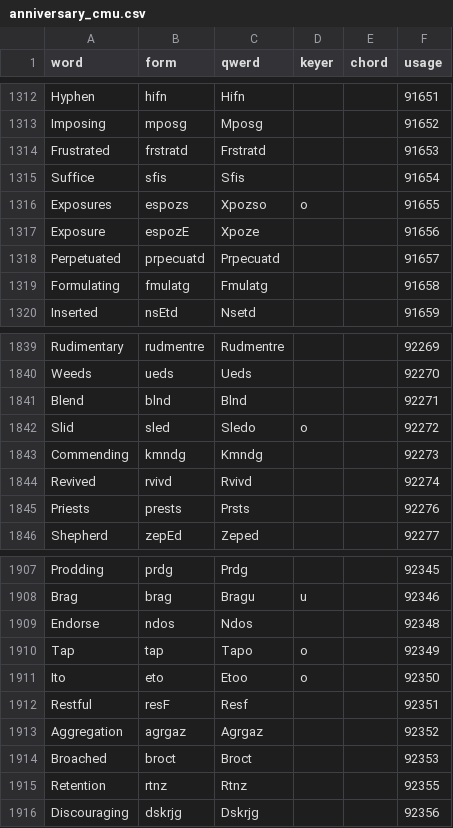
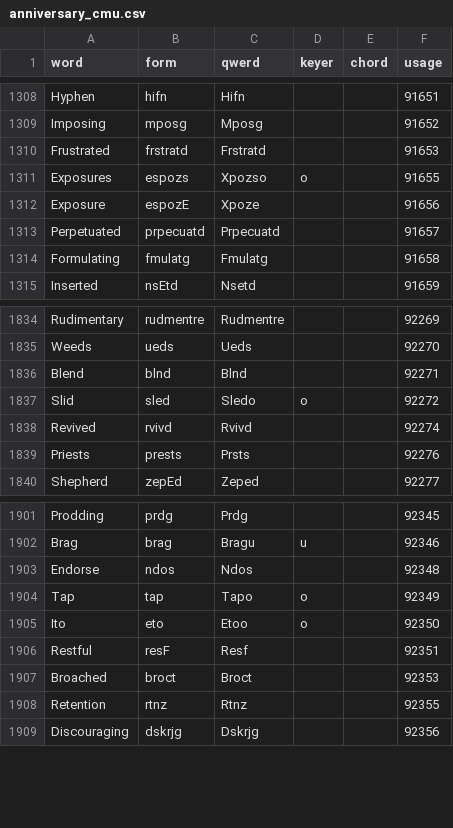
Before and after one commit to codepoke-kk/qwertigraphy, a CSV file: qwertigraph/dictionaries/anniversary_cmu.csv, drawn as a sheet; only a part is shown, gaps mark what is left out; the diff covers the shown part only.

```diff
--- a/qwertigraph/dictionaries/anniversary_cmu.csv
+++ b/qwertigraph/dictionaries/anniversary_cmu.csv
@@ -1314,3 +1310,2 @@ Imposing,mposg,Mposg,,,91652
 Frustrated,frstratd,Frstratd,,,91653
-Suffice,sfis,Sfis,,,91654
 Exposures,espozs,Xpozso,o,,91655
@@ -1842,3 +1837,2 @@ Blend,blnd,Blnd,,,92271
 Slid,sled,Sledo,o,,92272
-Commending,kmndg,Kmndg,,,92273
 Revived,rvivd,Rvivd,,,92274
@@ -1912,3 +1906,2 @@ Ito,eto,Etoo,o,,92350
 Restful,resF,Resf,,,92351
-Aggregation,agrgaz,Agrgaz,,,92352
 Broached,broct,Broct,,,92353
```
Also changed, not shown: 5 removed rows elsewhere in this file, qwertigraph/dictionaries/anniversary_core.csv, qwertigraph/dictionaries/anniversary_supplement.csv.
